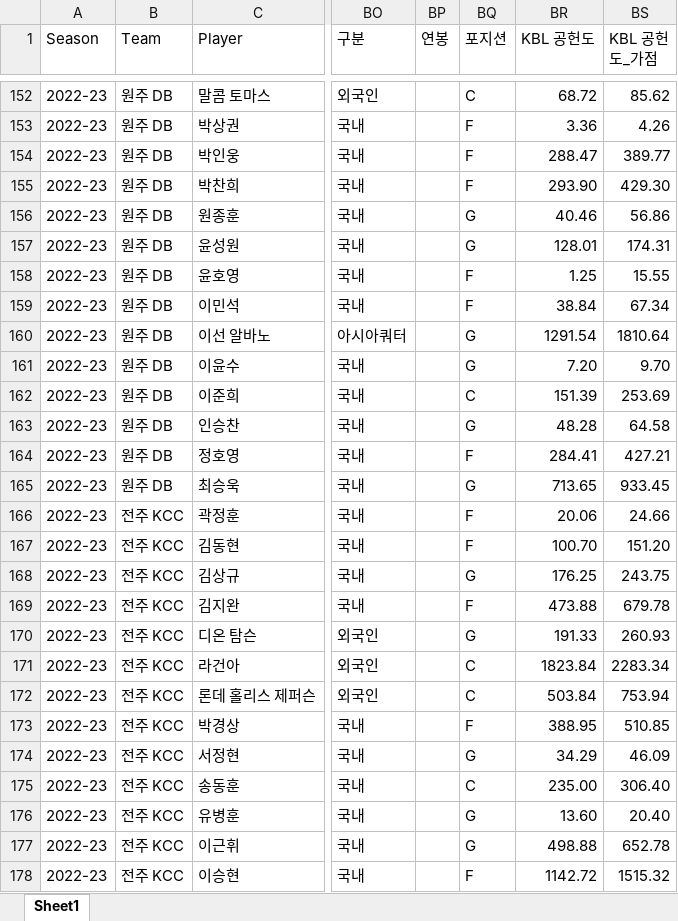
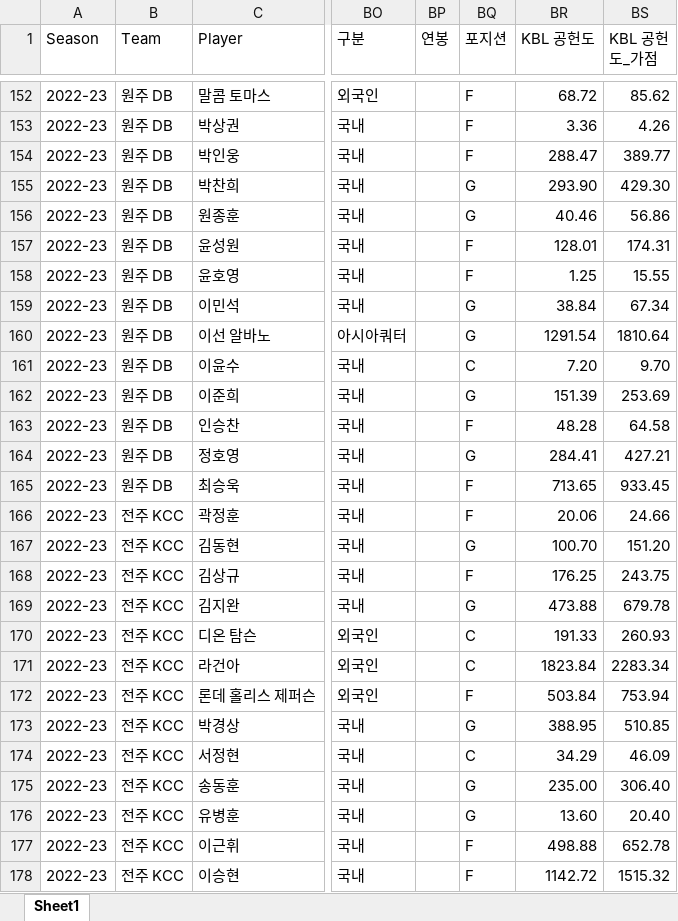
Before and after one commit to dookie777/KBL-Player-Performance-Analyzer, an Excel workbook: 22-23_KBL_stats.xlsx, sheet Sheet1, drawn as a sheet; only a part is shown, gaps mark what is left out; values as stored, in another font and other column widths than the file's, no cell formats; the diff covers the shown part only; the diff names each change by its address in the sheet, - before the commit and + after, or states it on an @@ line.

```diff
--- a/22-23_KBL_stats.xlsx (sheet Sheet1)
+++ b/22-23_KBL_stats.xlsx (sheet Sheet1)
-BQ152 (포지션): C
+BQ152 (포지션): F
-BQ155 (포지션): F
+BQ155 (포지션): G
-BQ157 (포지션): G
+BQ157 (포지션): F
-BQ159 (포지션): F
+BQ159 (포지션): G
-BQ161 (포지션): G
+BQ161 (포지션): C
-BQ162 (포지션): C
+BQ162 (포지션): G
-BQ163 (포지션): G
+BQ163 (포지션): F
-BQ164 (포지션): F
+BQ164 (포지션): G
-BQ165 (포지션): G
+BQ165 (포지션): F
-BQ167 (포지션): F
+BQ167 (포지션): G
-BQ168 (포지션): G
+BQ168 (포지션): F
-BQ169 (포지션): F
+BQ169 (포지션): G
-BQ170 (포지션): G
+BQ170 (포지션): C
-BQ172 (포지션): C
+BQ172 (포지션): F
-BQ173 (포지션): F
+BQ173 (포지션): G
-BQ174 (포지션): G
+BQ174 (포지션): C
-BQ175 (포지션): C
+BQ175 (포지션): G
-BQ177 (포지션): G
+BQ177 (포지션): F
```
Also changed, not shown: 80 edited cells elsewhere in this sheet, cell formats.
